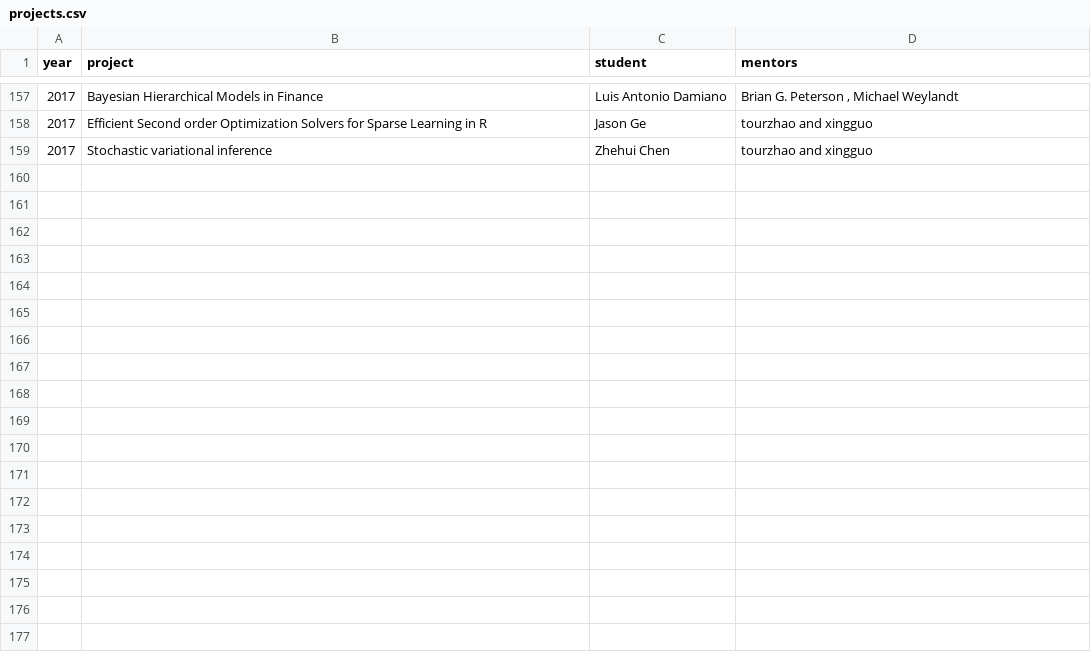
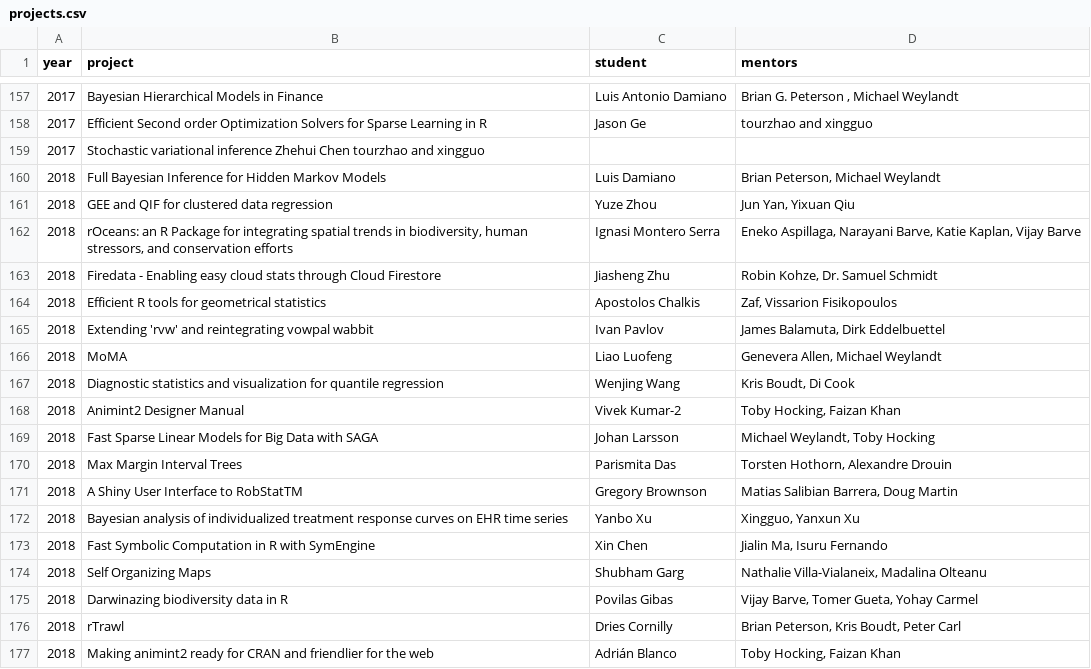
Before and after one commit to rstats-gsoc/gsoc2017, a CSV file: projects.csv, drawn as a sheet; only a part is shown, gaps mark what is left out; the diff covers the shown part only.

Commit message:
add 2018 projects

```diff
--- a/projects.csv
+++ b/projects.csv
@@ -158,2 +158,20 @@ year	project	student	mentors
 2017	Efficient Second order Optimization Solvers for Sparse Learning in R	Jason Ge	tourzhao and xingguo
-2017	Stochastic variational inference	Zhehui Chen	tourzhao and xingguo
+2017	Stochastic variational inference  Zhehui Chen tourzhao and xingguo
+2018	Full Bayesian Inference for Hidden Markov Models	Luis Damiano	    Brian Peterson, Michael Weylandt
+2018	GEE and QIF for clustered data regression	Yuze Zhou	    Jun Yan, Yixuan Qiu
+2018	rOceans: an R Package for integrating spatial trends in biodiversity, human stressors, and conservation efforts	Ignasi Montero Serra	    Eneko Aspillaga, Narayani Barve, Katie Kaplan,  Vijay Barve
+2018	Firedata - Enabling easy cloud stats through Cloud Firestore	Jiasheng Zhu	    Robin Kohze,  Dr. Samuel Schmidt
+2018	Efficient R tools for geometrical statistics	Apostolos Chalkis	    Zaf, Vissarion Fisikopoulos
+2018	Extending 'rvw' and reintegrating vowpal wabbit	Ivan Pavlov	    James Balamuta,  Dirk Eddelbuettel
+2018	MoMA	Liao Luofeng	    Genevera Allen,  Michael Weylandt
+2018	Diagnostic statistics and visualization for quantile regression	Wenjing Wang	   Kris Boudt, Di Cook
+2018	Animint2 Designer Manual	Vivek Kumar-2	    Toby Hocking,  Faizan Khan
+2018	Fast Sparse Linear Models for Big Data with SAGA	Johan Larsson	    Michael Weylandt,   Toby Hocking
+2018	Max Margin Interval Trees	Parismita Das	    Torsten Hothorn,  Alexandre Drouin
+2018	A Shiny User Interface to RobStatTM	Gregory Brownson	    Matias Salibian Barrera,  Doug Martin
+2018	Bayesian analysis of individualized treatment response curves on EHR time series	Yanbo Xu	    Xingguo, Yanxun Xu
+2018	Fast Symbolic Computation in R with SymEngine	Xin Chen	    Jialin Ma, Isuru Fernando
+2018	Self Organizing Maps	Shubham Garg	    Nathalie Villa-Vialaneix, Madalina Olteanu
+2018	Darwinazing biodiversity data in R	Povilas Gibas	    Vijay Barve, Tomer Gueta, Yohay Carmel
+2018	rTrawl	Dries Cornilly	    Brian Peterson, Kris Boudt, Peter Carl
+2018	Making animint2 ready for CRAN and friendlier for the web	Adrián Blanco	    Toby Hocking,  Faizan Khan
```
Also changed, not shown: 9 added rows elsewhere in this file.
